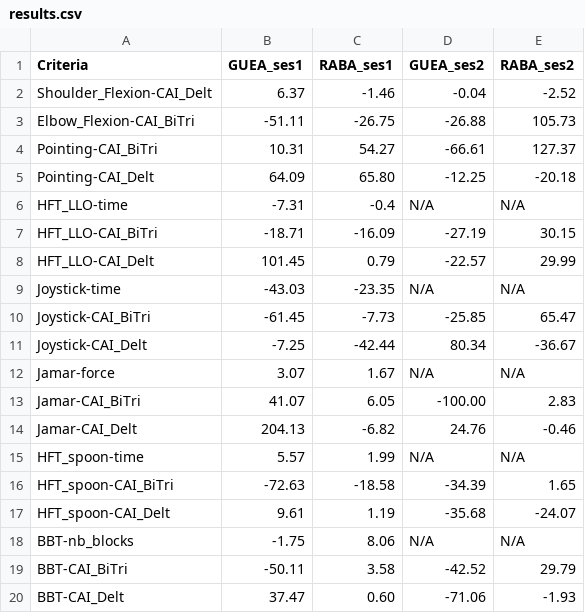
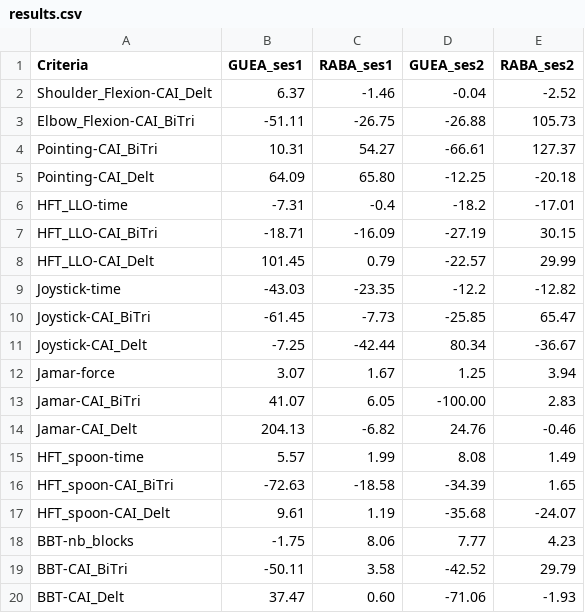
Before and after one commit to AntoineGuenette/GBM6145A-labs, a CSV file: res/results.csv, drawn as a sheet.

Commit message:
Add non-EMG results for ses2

```diff
--- a/res/results.csv
+++ b/res/results.csv
@@ -5,15 +5,15 @@ Pointing-CAI_BiTri,10.31,54.27,-66.61,127.37
 Pointing-CAI_Delt,64.09,65.80,-12.25,-20.18
-HFT_LLO-time,-7.31,-0.4,N/A,N/A
+HFT_LLO-time,-7.31,-0.4,-18.2,-17.01
 HFT_LLO-CAI_BiTri,-18.71,-16.09,-27.19,30.15
 HFT_LLO-CAI_Delt,101.45,0.79,-22.57,29.99
-Joystick-time,-43.03,-23.35,N/A,N/A
+Joystick-time,-43.03,-23.35,-12.2,-12.82
 Joystick-CAI_BiTri,-61.45,-7.73,-25.85,65.47
 Joystick-CAI_Delt,-7.25,-42.44,80.34,-36.67
-Jamar-force,3.07,1.67,N/A,N/A
+Jamar-force,3.07,1.67,1.25,3.94
 Jamar-CAI_BiTri,41.07,6.05,-100.00,2.83
 Jamar-CAI_Delt,204.13,-6.82,24.76,-0.46
-HFT_spoon-time,5.57,1.99,N/A,N/A
+HFT_spoon-time,5.57,1.99,8.08,1.49
 HFT_spoon-CAI_BiTri,-72.63,-18.58,-34.39,1.65
 HFT_spoon-CAI_Delt,9.61,1.19,-35.68,-24.07
-BBT-nb_blocks,-1.75,8.06,N/A,N/A
+BBT-nb_blocks,-1.75,8.06,7.77,4.23
 BBT-CAI_BiTri,-50.11,3.58,-42.52,29.79
```
Also changed, not shown: 3 other files.
